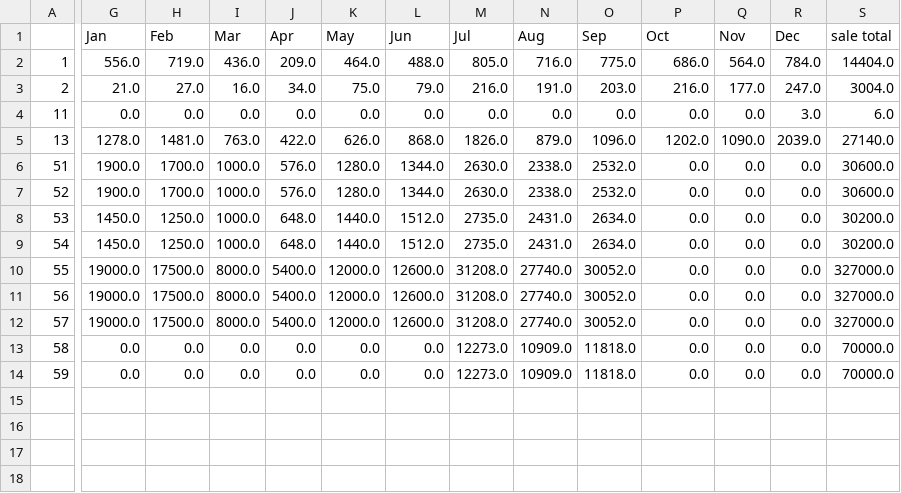
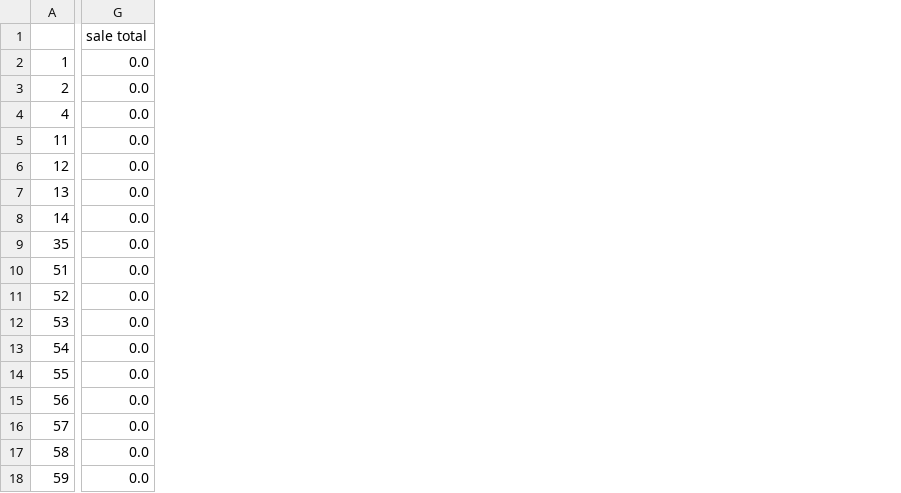
Before and after one commit to SanabuW/project-one, a CSV file: resources/top_sale_list.csv, drawn as a sheet; only a part is shown, gaps mark what is left out; removed rows and columns are numbered as before the commit, all else as after; rows hold the shown columns only; the diff names each change by its address in the sheet, - before the commit and + after, or states it on an @@ line.

```diff
--- a/resources/top_sale_list.csv
+++ b/resources/top_sale_list.csv
-column G (Jan), rows 2-14: 556.0 | 21.0 | 0.0 | 1278.0 | 1900.0 | 1900.0 | 1450.0 | 1450.0 | 19000.0 | 19000.0 | 19000.0 | 0.0 | 0.0
-column H (Feb), rows 2-14: 719.0 | 27.0 | 0.0 | 1481.0 | 1700.0 | 1700.0 | 1250.0 | 1250.0 | 17500.0 | 17500.0 | 17500.0 | 0.0 | 0.0
-column I (Mar), rows 2-14: 436.0 | 16.0 | 0.0 | 763.0 | 1000.0 | 1000.0 | 1000.0 | 1000.0 | 8000.0 | 8000.0 | 8000.0 | 0.0 | 0.0
-column J (Apr), rows 2-14: 209.0 | 34.0 | 0.0 | 422.0 | 576.0 | 576.0 | 648.0 | 648.0 | 5400.0 | 5400.0 | 5400.0 | 0.0 | 0.0
-column K (May), rows 2-14: 464.0 | 75.0 | 0.0 | 626.0 | 1280.0 | 1280.0 | 1440.0 | 1440.0 | 12000.0 | 12000.0 | 12000.0 | 0.0 | 0.0
-column L (Jun), rows 2-14: 488.0 | 79.0 | 0.0 | 868.0 | 1344.0 | 1344.0 | 1512.0 | 1512.0 | 12600.0 | 12600.0 | 12600.0 | 0.0 | 0.0
-column M (Jul), rows 2-14: 805.0 | 216.0 | 0.0 | 1826.0 | 2630.0 | 2630.0 | 2735.0 | 2735.0 | 31208.0 | 31208.0 | 31208.0 | 12273.0 | 12273.0
-column N (Aug), rows 2-14: 716.0 | 191.0 | 0.0 | 879.0 | 2338.0 | 2338.0 | 2431.0 | 2431.0 | 27740.0 | 27740.0 | 27740.0 | 10909.0 | 10909.0
-column O (Sep), rows 2-14: 775.0 | 203.0 | 0.0 | 1096.0 | 2532.0 | 2532.0 | 2634.0 | 2634.0 | 30052.0 | 30052.0 | 30052.0 | 11818.0 | 11818.0
-column Q (Nov), rows 2-14: 564.0 | 177.0 | 0.0 | 1090.0 | 0.0 | 0.0 | 0.0 | 0.0 | 0.0 | 0.0 | 0.0 | 0.0 | 0.0
-column R (Dec), rows 2-14: 784.0 | 247.0 | 3.0 | 2039.0 | 0.0 | 0.0 | 0.0 | 0.0 | 0.0 | 0.0 | 0.0 | 0.0 | 0.0
-column S (sale total), rows 2-14: 14404.0 | 3004.0 | 6.0 | 27140.0 | 30600.0 | 30600.0 | 30200.0 | 30200.0 | 327000.0 | 327000.0 | 327000.0 | 70000.0 | 70000.0
-G1: Oct
+G1: sale total
-G2 (sale total): 686.0
+G2 (sale total): 0.0
-G3 (sale total): 216.0
+G3 (sale total): 0.0
+row 4: 4 | 0.0
+row 6: 12 | 0.0
-G7 (sale total): 1202.0
+G7 (sale total): 0.0
+row 8: 14 | 0.0
+row 9: 35 | 0.0
```
Also changed, not shown: 3 other files.
